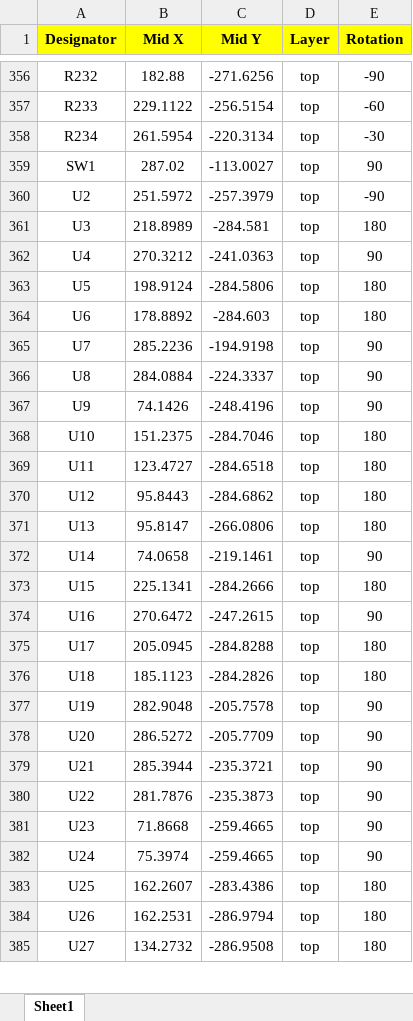
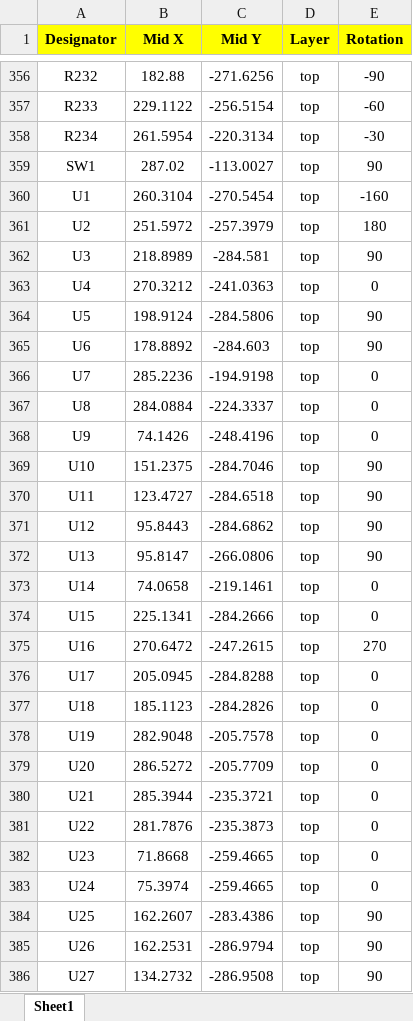
Before and after one commit to iorodeo/LED-Display_G4_Hardware_Arena, an Excel workbook: development/arena_12-12/teensy4p1/teensy_arena_12-12_v0p1/production/version_0p1_r1/CPL_JLCPCB_teensy_arena_12-12_v0p1_r1.xlsx, sheet Sheet1, drawn as a sheet; only a part is shown, gaps mark what is left out; values as stored, in another font and other column widths than the file's, no borders; addresses are those after the commit; the diff covers the shown part only; the diff names each change by its address in the sheet, - before the commit and + after, or states it on an @@ line.

Commit message:
Fixed orientations in 12-12 teensy 4.1 arena fab files.

```diff
--- a/development/arena_12-12/teensy4p1/teensy_arena_12-12_v0p1/production/version_0p1_r1/CPL_JLCPCB_teensy_arena_12-12_v0p1_r1.xlsx (sheet Sheet1)
+++ b/development/arena_12-12/teensy4p1/teensy_arena_12-12_v0p1/production/version_0p1_r1/CPL_JLCPCB_teensy_arena_12-12_v0p1_r1.xlsx (sheet Sheet1)
+row 360: U1 | 260.3104 | -270.5454 | top | -160
-E361 (Rotation): -90
+E361 (Rotation): 180
-E362 (Rotation): 180
+E362 (Rotation): 90
-E363 (Rotation): 90
+E363 (Rotation): 0
-E364:E365 (Rotation): 180
+E364:E365 (Rotation): 90
-E366:E368 (Rotation): 90
+E366:E368 (Rotation): 0
-E369:E372 (Rotation): 180
+E369:E372 (Rotation): 90
-E373 (Rotation): 90
+E373 (Rotation): 0
-E374 (Rotation): 180
+E374 (Rotation): 0
-E375 (Rotation): 90
+E375 (Rotation): 270
-E376:E377 (Rotation): 180
+E376:E377 (Rotation): 0
-E378:E383 (Rotation): 90
+E378:E383 (Rotation): 0
-E384:E386 (Rotation): 180
+E384:E386 (Rotation): 90
```
Also changed, not shown: 57 edited cells elsewhere in this sheet, development/arena_12-12/teensy4p1/teensy_arena_12-12_v0p1/production/version_0p1_r1/bom_cpl_wo_global_parts/BOM_JLCPCB_teensy_arena_12-12_v0p1_r1.xlsx, development/arena_12-12/teensy4p1/teensy_arena_12-12_v0p1/production/version_0p1_r1/bom_cpl_wo_global_parts/CPL_JLCPCB_teensy_arena_12-12_v0p1_r1.xlsx, 1 other file.
